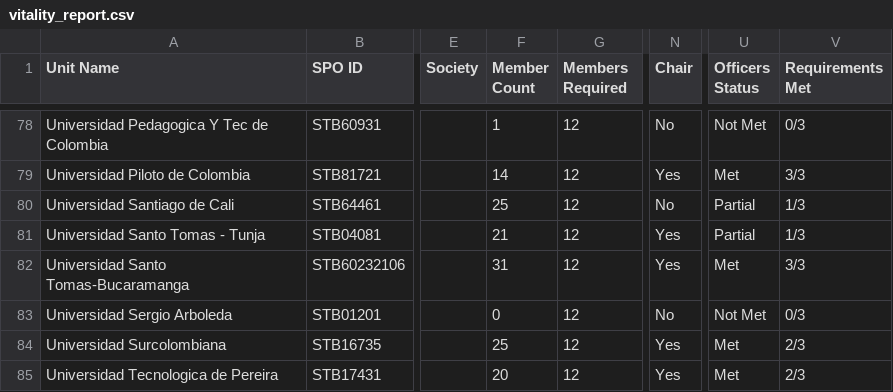
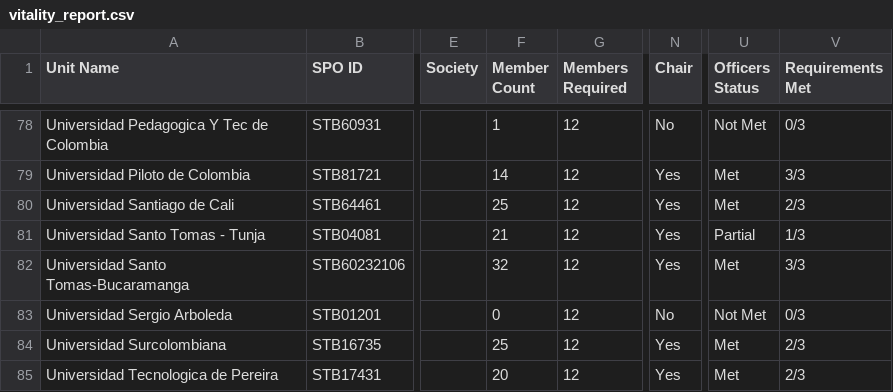
Before and after one commit to Crola1702/st_ou_vitality, a CSV file: vitality_report.csv, drawn as a sheet; only a part is shown, gaps mark what is left out; the diff covers the shown part only; the diff names each change by its address in the sheet, - before the commit and + after, or states it on an @@ line.

```diff
--- a/vitality_report.csv
+++ b/vitality_report.csv
-N80 (Chair): No
+N80 (Chair): Yes
-U80 (Officers Status): Partial
+U80 (Officers Status): Met
-V80 (Requirements Met): 1/3
+V80 (Requirements Met): 2/3
-F82 (Member Count): 31
+F82 (Member Count): 32
```
Also changed, not shown: 22 edited cells elsewhere in this file, membership_type_history.csv, society_membership_history.csv, 5 other files.
